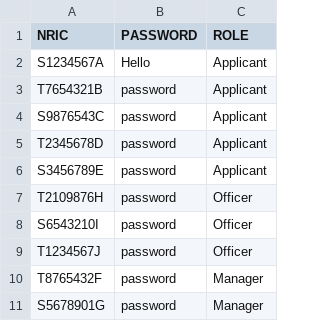
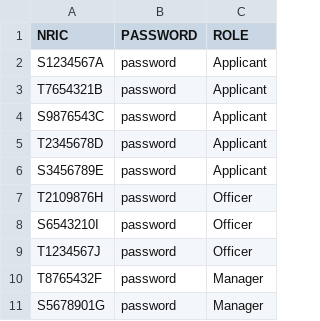
Before and after one commit to zenkang/BTOproject, a CSV file: src/data/User.csv, drawn as a sheet.

```diff
--- a/src/data/User.csv
+++ b/src/data/User.csv
@@ -1,3 +1,3 @@
 NRIC,PASSWORD,ROLE
-S1234567A,Hello,Applicant
+S1234567A,password,Applicant
 T7654321B,password,Applicant
```
Also changed, not shown: src/data/ProjectList.csv, 4 other files.
